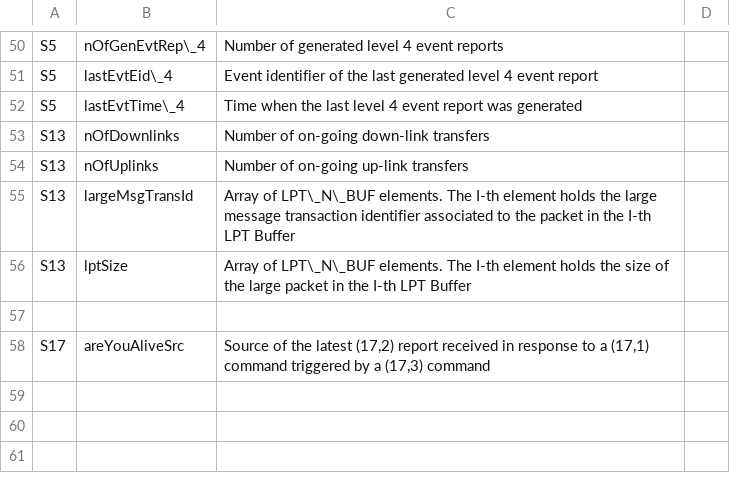
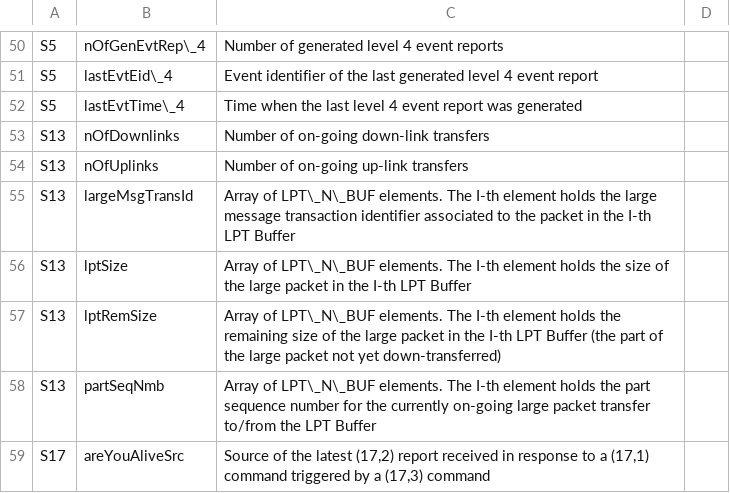
Before and after one commit to pnp-software/cordetfw, a CSV file: doc/pus/PusExtensionObs.csv, drawn as a sheet; only a part is shown, gaps mark what is left out; the diff names each change by its address in the sheet, - before the commit and + after, or states it on an @@ line.

Commit message:
On-going specification of service 13

```diff
--- a/doc/pus/PusExtensionObs.csv
+++ b/doc/pus/PusExtensionObs.csv
-row 57: (empty)
+row 57: S13 | lptRemSize | Array of LPT\_N\_BUF elements. The I-th element holds the remaining size of the large packet in the I-th LPT Buffer (the part of the large packet not yet down-transferred)
+row 58: S13 | partSeqNmb | Array of LPT\_N\_BUF elements. The I-th element holds the part sequence number for the currently on-going large packet transfer to/from the LPT Buffer
```
Also changed, not shown: doc/pus/PusCompliance.csv, doc/pus/PusExtensionConst.csv, 3 other files.
